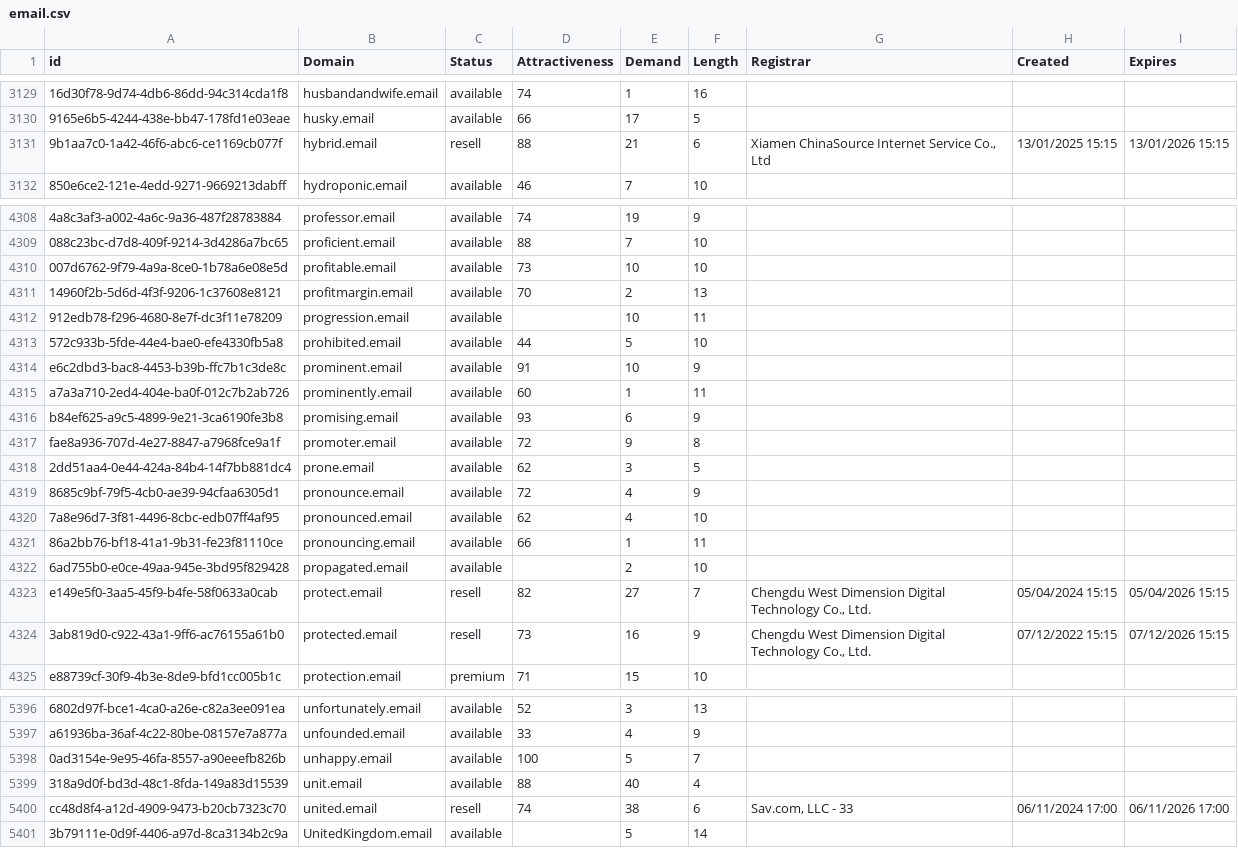
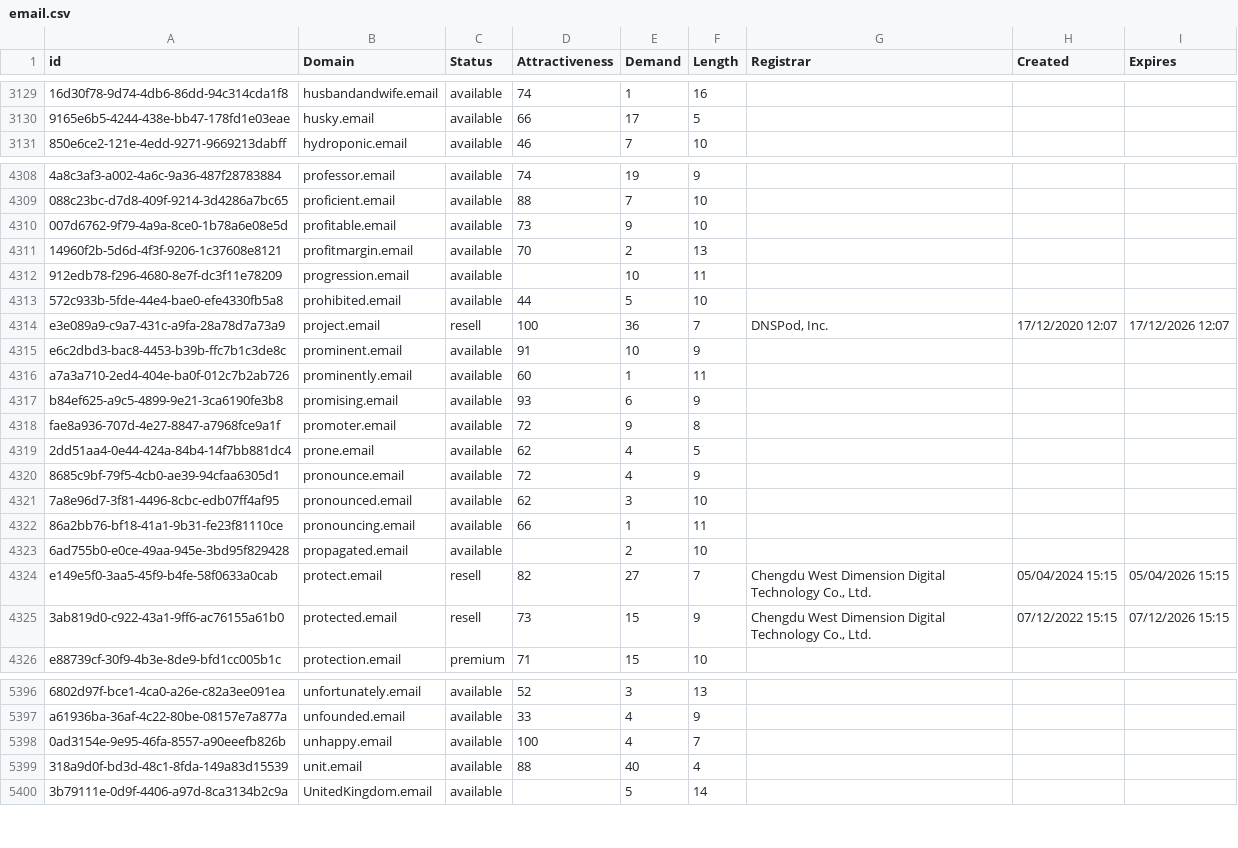
Before and after one commit to UniqueDomains/email-oneword-domains, a CSV file: email.csv, drawn as a sheet; only a part is shown, gaps mark what is left out; removed rows and columns are numbered as before the commit, all else as after; the diff covers the shown part only; the diff names each change by its address in the sheet, - before the commit and + after, or states it on an @@ line.

Commit message:
Domains update

```diff
--- a/email.csv
+++ b/email.csv
-row 3131: 9b1aa7c0-1a42-46f6-abc6-ce1169cb077f | hybrid.email | resell | 88 | 21 | 6 | Xiamen ChinaSource Internet Service Co., Ltd | 13/01/2025 15:15 | 13/01/2026 15:15
-E4310 (Demand): 10
+E4310 (Demand): 9
+row 4314: e3e089a9-c9a7-431c-a9fa-28a78d7a73a9 | project.email | resell | 100 | 36 | 7 | DNSPod, Inc. | 17/12/2020 12:07 | 17/12/2026 12:07
-E4319 (Demand): 3
+E4319 (Demand): 4
-E4321 (Demand): 4
+E4321 (Demand): 3
-E4325 (Demand): 16
+E4325 (Demand): 15
-E5398 (Demand): 5
+E5398 (Demand): 4
-row 5400: cc48d8f4-a12d-4909-9473-b20cb7323c70 | united.email | resell | 74 | 38 | 6 | Sav.com, LLC - 33 | 06/11/2024 17:00 | 06/11/2026 17:00
```
Also changed, not shown: 4 added rows, 3 removed rows and 120 edited cells elsewhere in this file, 2 other files.
